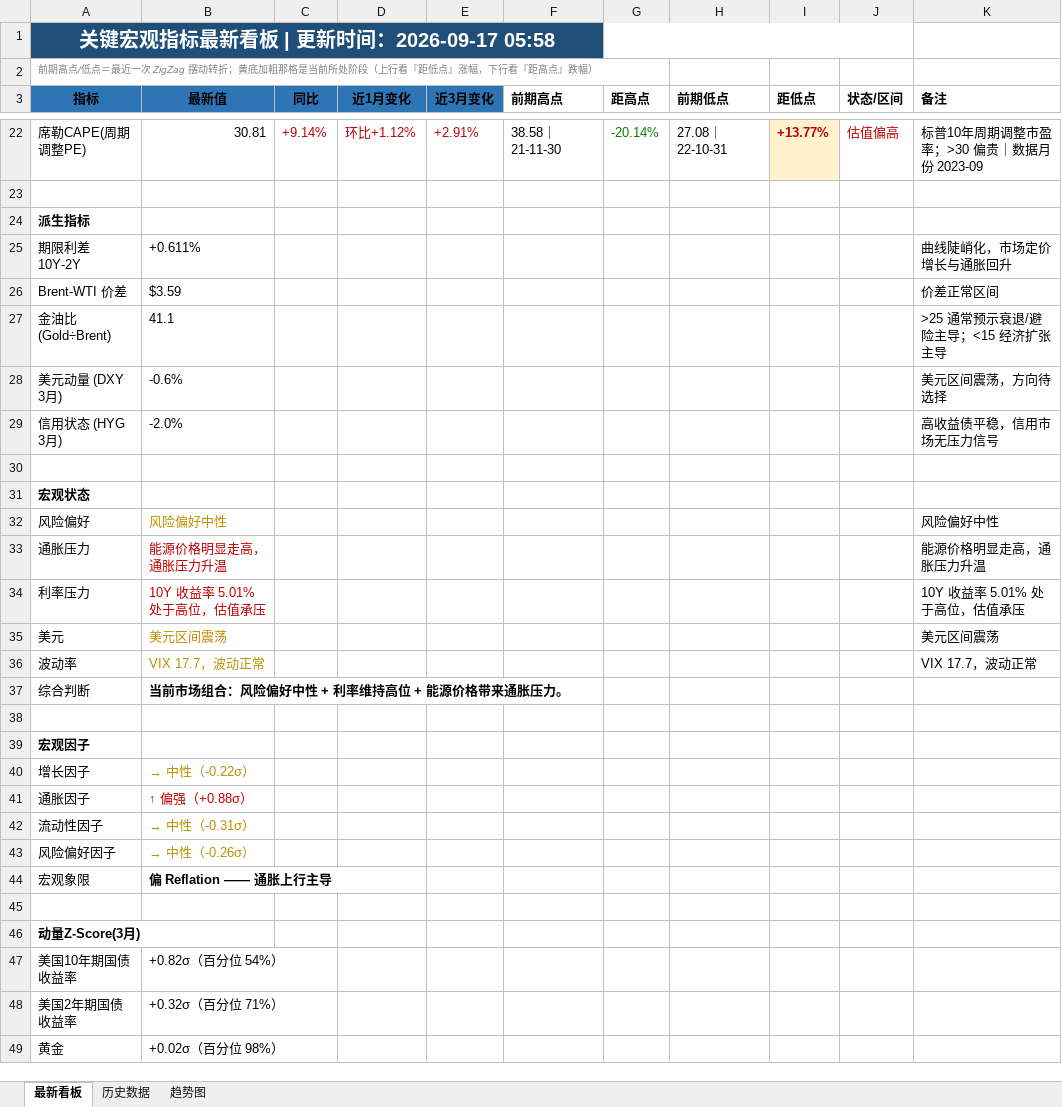
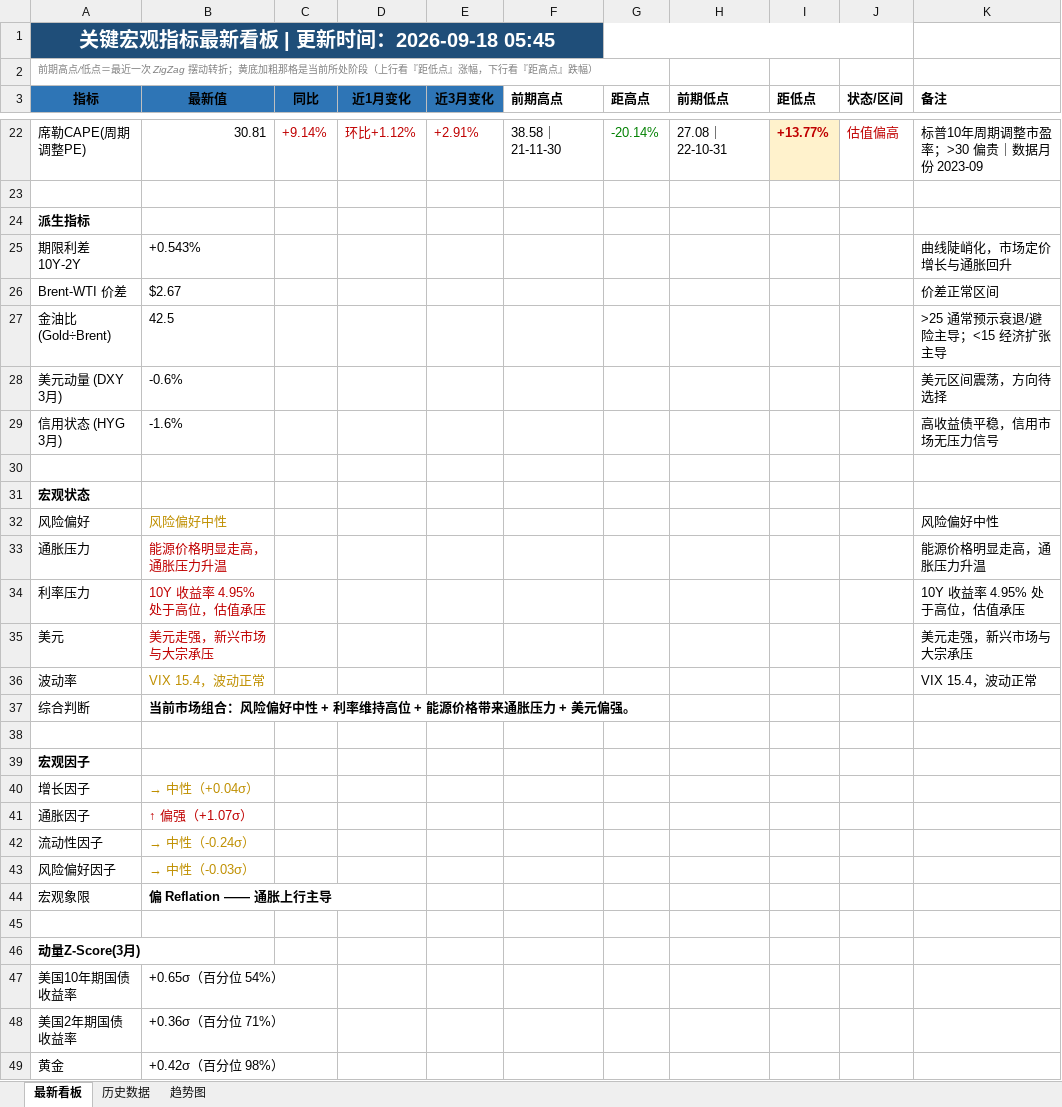
Before and after one commit to Mussi2020/macro-tracker, an Excel workbook: 宏观指标跟踪.xlsx, sheet 最新看板, drawn as a sheet; only a part is shown, gaps mark what is left out; values as stored, in another font and other column widths than the file's, no borders; removed rows and columns are numbered as before the commit, all else as after; the diff covers the shown part only; the diff names each change by its address in the sheet, - before the commit and + after, or states it on an @@ line.

```diff
--- a/宏观指标跟踪.xlsx (sheet 最新看板)
+++ b/宏观指标跟踪.xlsx (sheet 最新看板)
-A1 (指标): 关键宏观指标最新看板 | 更新时间：2026-09-17 05:58
+A1 (指标): 关键宏观指标最新看板 | 更新时间：2026-09-18 05:45
-B25 (最新值): +0.611%
+B25 (最新值): +0.543%
-B26 (最新值): $3.59
+B26 (最新值): $2.67
-B27 (最新值): 41.1
+B27 (最新值): 42.5
-B29 (最新值): -2.0%
+B29 (最新值): -1.6%
-B34 (最新值): 10Y 收益率 5.01% 处于高位，估值承压
+B34 (最新值): 10Y 收益率 4.95% 处于高位，估值承压
-K34 (备注): 10Y 收益率 5.01% 处于高位，估值承压
+K34 (备注): 10Y 收益率 4.95% 处于高位，估值承压
-row 35: 美元 | 美元区间震荡 |  |  |  |  |  |  |  |  | 美元区间震荡
+row 35: 美元 | 美元走强，新兴市场与大宗承压 |  |  |  |  |  |  |  |  | 美元走强，新兴市场与大宗承压
-B36 (最新值): VIX 17.7，波动正常
+B36 (最新值): VIX 15.4，波动正常
-K36 (备注): VIX 17.7，波动正常
+K36 (备注): VIX 15.4，波动正常
-B37 (最新值): 当前市场组合：风险偏好中性 + 利率维持高位 + 能源价格带来通胀压力。
+B37 (最新值): 当前市场组合：风险偏好中性 + 利率维持高位 + 能源价格带来通胀压力 + 美元偏强。
-B40 (最新值): → 中性（-0.22σ）
+B40 (最新值): → 中性（+0.04σ）
-B41 (最新值): ↑ 偏强（+0.88σ）
+B41 (最新值): ↑ 偏强（+1.07σ）
-B42 (最新值): → 中性（-0.31σ）
+B42 (最新值): → 中性（-0.24σ）
-B43 (最新值): → 中性（-0.26σ）
+B43 (最新值): → 中性（-0.03σ）
-B47 (最新值): +0.82σ（百分位 54%）
+B47 (最新值): +0.65σ（百分位 54%）
-B48 (最新值): +0.32σ（百分位 71%）
+B48 (最新值): +0.36σ（百分位 71%）
-B49 (最新值): +0.02σ（百分位 98%）
+B49 (最新值): +0.42σ（百分位 98%）
```
Also changed, not shown: 13 added rows, 13 removed rows and 7 edited cells elsewhere in this sheet, sheet 历史数据, 1 other file.
